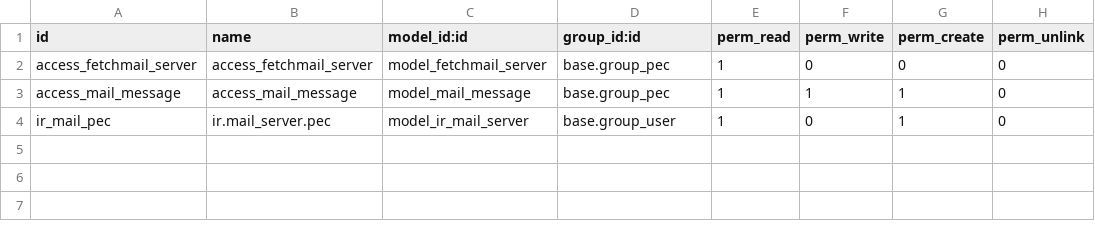
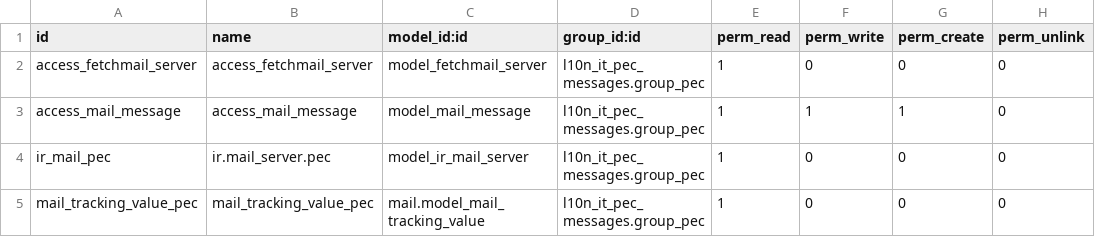
Before and after one commit to OCA/l10n-italy, a CSV file: l10n_it_pec_messages/security/ir.model.access.csv, drawn as a sheet.

Commit message:
porting l10n_it_pec_messages to 10

```diff
--- a/l10n_it_pec_messages/security/ir.model.access.csv
+++ b/l10n_it_pec_messages/security/ir.model.access.csv
@@ -1,4 +1,5 @@
 id,name,model_id:id,group_id:id,perm_read,perm_write,perm_create,perm_unlink
-access_fetchmail_server,access_fetchmail_server,model_fetchmail_server,base.group_pec,1,0,0,0
-access_mail_message,access_mail_message,model_mail_message,base.group_pec,1,1,1,0
-ir_mail_pec,ir.mail_server.pec,model_ir_mail_server,base.group_user,1,0,1,0
+access_fetchmail_server,access_fetchmail_server,model_fetchmail_server,l10n_it_pec_messages.group_pec,1,0,0,0
+access_mail_message,access_mail_message,model_mail_message,l10n_it_pec_messages.group_pec,1,1,1,0
+ir_mail_pec,ir.mail_server.pec,model_ir_mail_server,l10n_it_pec_messages.group_pec,1,0,0,0
+mail_tracking_value_pec,mail_tracking_value_pec,mail.model_mail_tracking_value,l10n_it_pec_messages.group_pec,1,0,0,0
```
Also changed, not shown: 28 other files.
